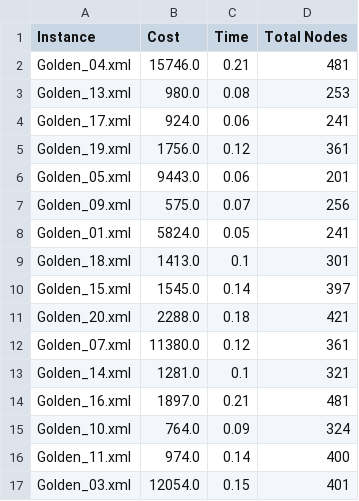
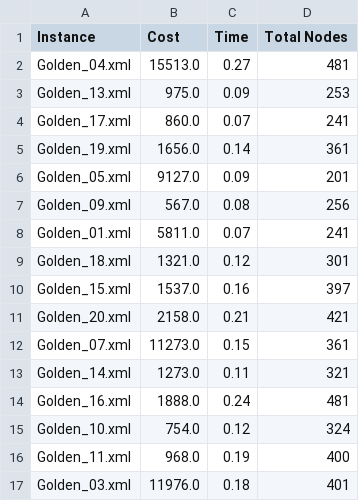
Before and after one commit to AlexanderFalk/2020_Project01_CS_HA, a CSV file: results/NearestNeightbour.csv, drawn as a sheet; only a part is shown; the diff covers the shown part only.

```diff
--- a/results/NearestNeightbour.csv
+++ b/results/NearestNeightbour.csv
@@ -1,17 +1,17 @@
 Instance, Cost, Time, Total Nodes
-Golden_04.xml, 15746.0, 0.21, 481
-Golden_13.xml, 980.0, 0.08, 253
-Golden_17.xml, 924.0, 0.06, 241
-Golden_19.xml, 1756.0, 0.12, 361
-Golden_05.xml, 9443.0, 0.06, 201
-Golden_09.xml, 575.0, 0.07, 256
-Golden_01.xml, 5824.0, 0.05, 241
-Golden_18.xml, 1413.0, 0.1, 301
-Golden_15.xml, 1545.0, 0.14, 397
-Golden_20.xml, 2288.0, 0.18, 421
-Golden_07.xml, 11380.0, 0.12, 361
-Golden_14.xml, 1281.0, 0.1, 321
-Golden_16.xml, 1897.0, 0.21, 481
-Golden_10.xml, 764.0, 0.09, 324
-Golden_11.xml, 974.0, 0.14, 400
-Golden_03.xml, 12054.0, 0.15, 401
+Golden_04.xml, 15513.0, 0.27, 481
+Golden_13.xml, 975.0, 0.09, 253
+Golden_17.xml, 860.0, 0.07, 241
+Golden_19.xml, 1656.0, 0.14, 361
+Golden_05.xml, 9127.0, 0.09, 201
+Golden_09.xml, 567.0, 0.08, 256
+Golden_01.xml, 5811.0, 0.07, 241
+Golden_18.xml, 1321.0, 0.12, 301
+Golden_15.xml, 1537.0, 0.16, 397
+Golden_20.xml, 2158.0, 0.21, 421
+Golden_07.xml, 11273.0, 0.15, 361
+Golden_14.xml, 1273.0, 0.11, 321
+Golden_16.xml, 1888.0, 0.24, 481
+Golden_10.xml, 754.0, 0.12, 324
+Golden_11.xml, 968.0, 0.19, 400
+Golden_03.xml, 11976.0, 0.18, 401
```
Also changed, not shown: 92 edited cells elsewhere in this file, 19 other files.
